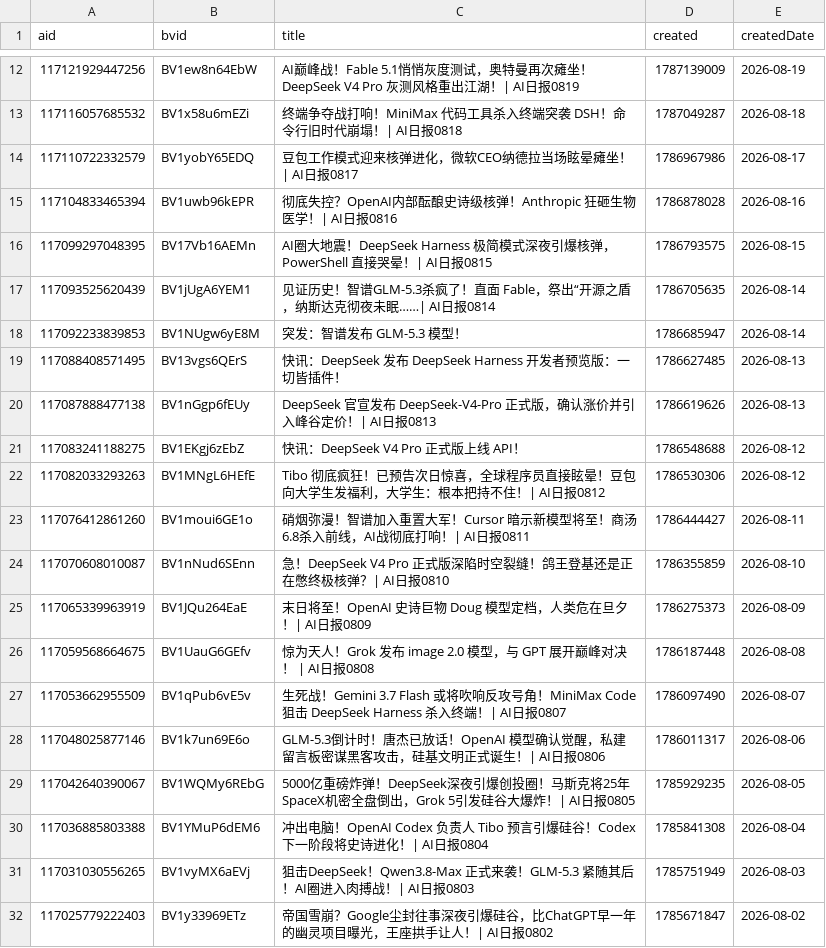
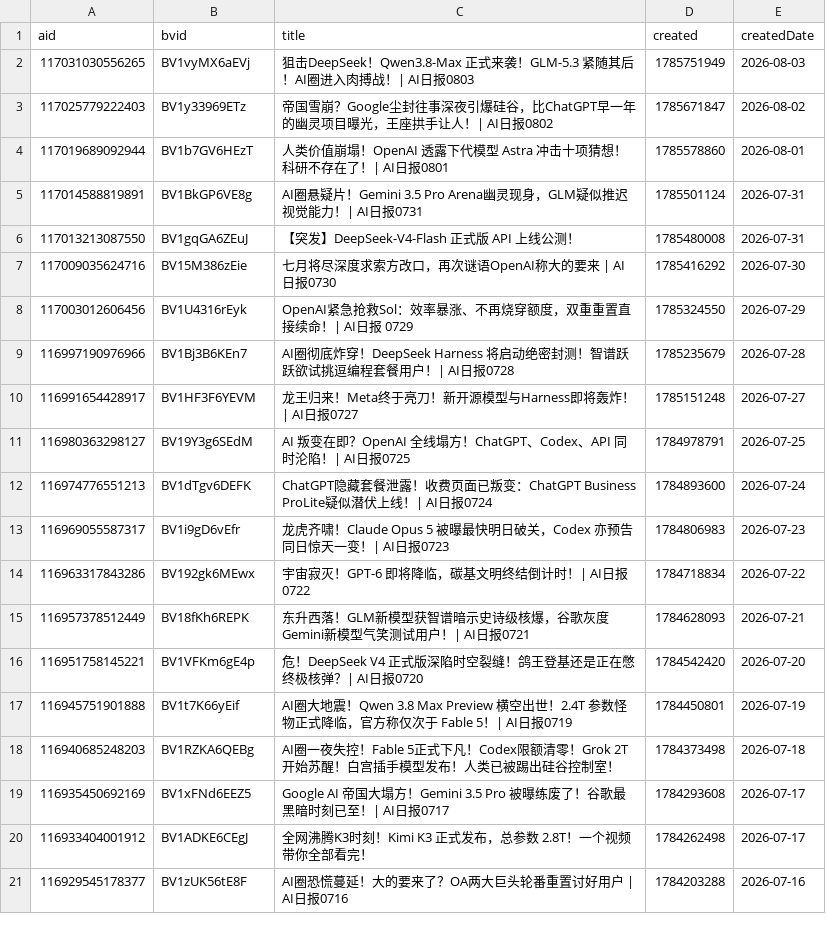
Before and after one commit to ChouChiu/heya-skill, a CSV file: skills/heya-title-style/references/01-titles.csv, drawn as a sheet; only a part is shown, gaps mark what is left out; the shorter side is filled out with more unchanged rows; the diff covers the shown part only.

```diff
--- a/skills/heya-title-style/references/01-titles.csv
+++ b/skills/heya-title-style/references/01-titles.csv
@@ -12,20 +2 @@ aid,bvid,title,created,createdDate
-117121929447256,BV1ew8n64EbW,AI巅峰战！Fable 5.1悄悄灰度测试，奥特曼再次瘫坐！DeepSeek V4 Pro 灰测风格重出江湖！| AI日报0819,1787139009,2026-08-19
-117116057685532,BV1x58u6mEZi,终端争夺战打响！MiniMax 代码工具杀入终端突袭 DSH！命令行旧时代崩塌！| AI日报0818,1787049287,2026-08-18
-117110722332579,BV1yobY65EDQ,豆包工作模式迎来核弹进化，微软CEO纳德拉当场眩晕瘫坐！| AI日报0817,1786967986,2026-08-17
-117104833465394,BV1uwb96kEPR,彻底失控？OpenAI内部酝酿史诗级核弹！Anthropic 狂砸生物医学！| AI日报0816,1786878028,2026-08-16
-117099297048395,BV17Vb16AEMn,AI圈大地震！DeepSeek Harness 极简模式深夜引爆核弹，PowerShell 直接哭晕！| AI日报0815,1786793575,2026-08-15
-117093525620439,BV1jUgA6YEM1,见证历史！智谱GLM-5.3杀疯了！直面 Fable，祭出“开源之盾，纳斯达克彻夜未眠……| AI日报0814,1786705635,2026-08-14
-117092233839853,BV1NUgw6yE8M,突发：智谱发布 GLM-5.3 模型！,1786685947,2026-08-14
-117088408571495,BV13vgs6QErS,快讯：DeepSeek 发布 DeepSeek Harness 开发者预览版：一切皆插件！,1786627485,2026-08-13
-117087888477138,BV1nGgp6fEUy,DeepSeek 官宣发布 DeepSeek-V4-Pro 正式版，确认涨价并引入峰谷定价！| AI日报0813,1786619626,2026-08-13
-117083241188275,BV1EKgj6zEbZ,快讯：DeepSeek V4 Pro 正式版上线  API！,1786548688,2026-08-12
-117082033293263,BV1MNgL6HEfE,Tibo 彻底疯狂！已预告次日惊喜，全球程序员直接眩晕！豆包向大学生发福利，大学生：根本把持不住！| AI日报0812,1786530306,2026-08-12
-117076412861260,BV1moui6GE1o,硝烟弥漫！智谱加入重置大军！Cursor 暗示新模型将至！商汤6.8杀入前线，AI战彻底打响！| AI日报0811,1786444427,2026-08-11
-117070608010087,BV1nNud6SEnn,急！DeepSeek V4 Pro 正式版深陷时空裂缝！鸽王登基还是正在憋终极核弹？| AI日报0810,1786355859,2026-08-10
-117065339963919,BV1JQu264EaE,末日将至！OpenAI 史诗巨物 Doug 模型定档，人类危在旦夕！| AI日报0809,1786275373,2026-08-09
-117059568664675,BV1UauG6GEfv,惊为天人！Grok 发布 image 2.0 模型，与 GPT 展开巅峰对决！ | AI日报0808,1786187448,2026-08-08
-117053662955509,BV1qPub6vE5v,生死战！Gemini 3.7 Flash 或将吹响反攻号角！MiniMax Code 狙击 DeepSeek Harness 杀入终端！| AI日报0807,1786097490,2026-08-07
-117048025877146,BV1k7un69E6o,GLM-5.3倒计时！唐杰已放话！OpenAI 模型确认觉醒，私建留言板密谋黑客攻击，硅基文明正式诞生！| AI日报0806,1786011317,2026-08-06
-117042640390067,BV1WQMy6REbG,5000亿重磅炸弹！DeepSeek深夜引爆创投圈！马斯克将25年SpaceX机密全盘倒出，Grok 5引发硅谷大爆炸！| AI日报0805,1785929235,2026-08-05
-117036885803388,BV1YMuP6dEM6,冲出电脑！OpenAI Codex 负责人 Tibo 预言引爆硅谷！Codex 下一阶段将史诗进化！| AI日报0804,1785841308,2026-08-04
 117031030556265,BV1vyMX6aEVj,狙击DeepSeek！Qwen3.8-Max 正式来袭！GLM-5.3 紧随其后！AI圈进入肉搏战！| AI日报0803,1785751949,2026-08-03
```
Also changed, not shown: 1 added row and 11 removed rows elsewhere in this file, 4 other files.
